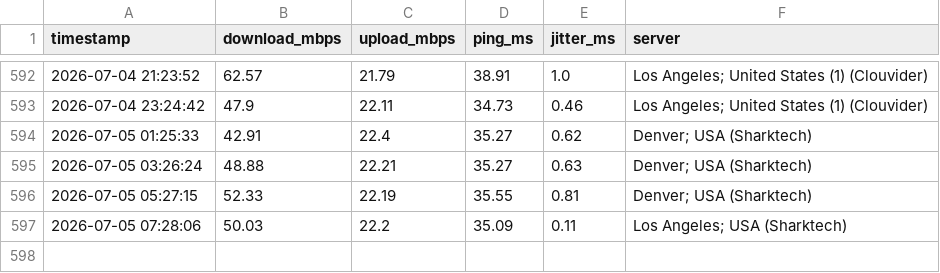
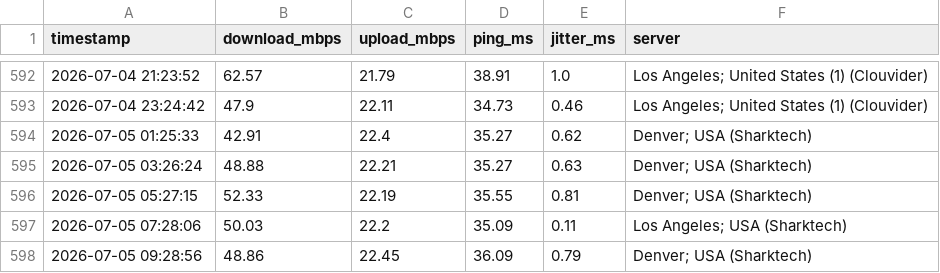
Before and after one commit to CommanderBotson93/speedtest-data, a CSV file: speed_log.csv, drawn as a sheet; only a part is shown, gaps mark what is left out; the diff names each change by its address in the sheet, - before the commit and + after, or states it on an @@ line.

Commit message:
speed data 2026-07-05 09:28

```diff
--- a/speed_log.csv
+++ b/speed_log.csv
+row 598: 2026-07-05 09:28:56 | 48.86 | 22.45 | 36.09 | 0.79 | Denver; USA (Sharktech)
```
